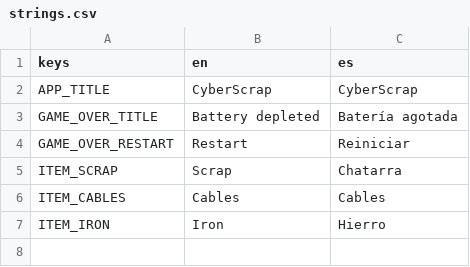
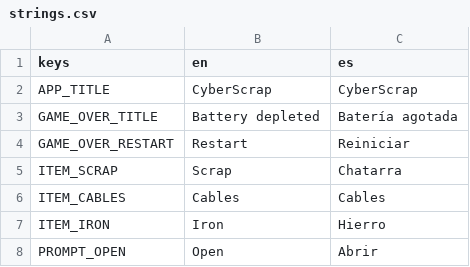
Before and after one commit to davidanayadev/Craft-ciruits, a CSV file: game/i18n/strings.csv, drawn as a sheet.

```diff
--- a/game/i18n/strings.csv
+++ b/game/i18n/strings.csv
@@ -7 +7,2 @@ ITEM_CABLES,Cables,Cables
 ITEM_IRON,Iron,Hierro
+PROMPT_OPEN,Open,Abrir
```
Also changed, not shown: 8 other files.
